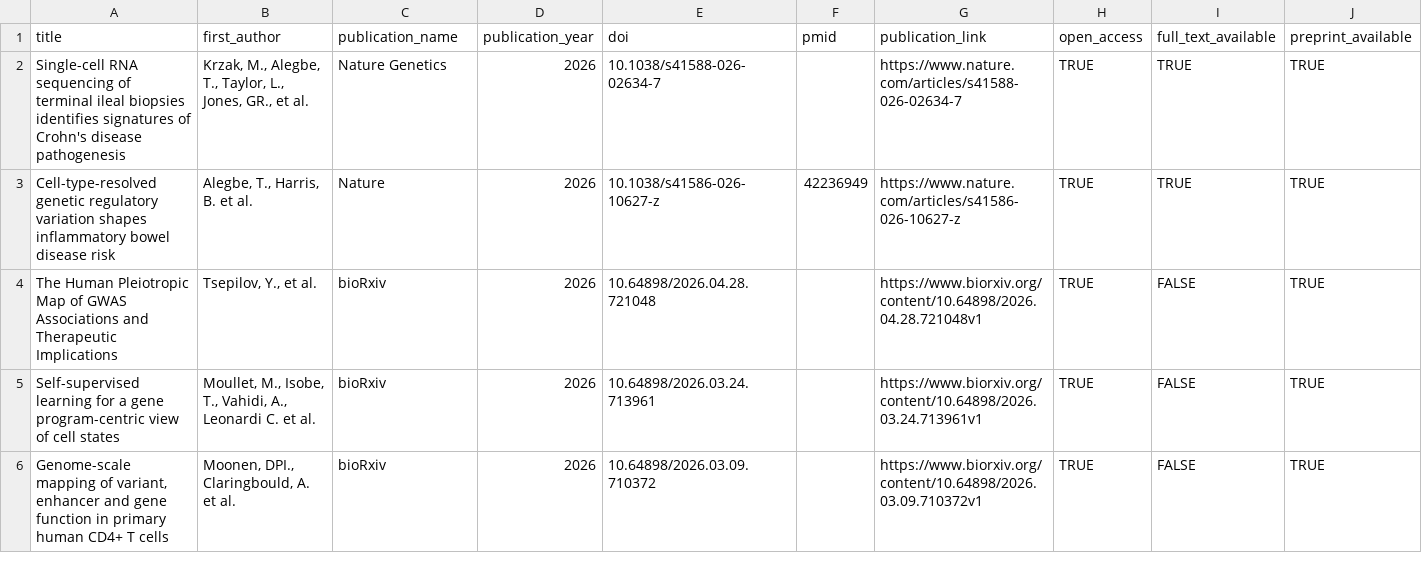
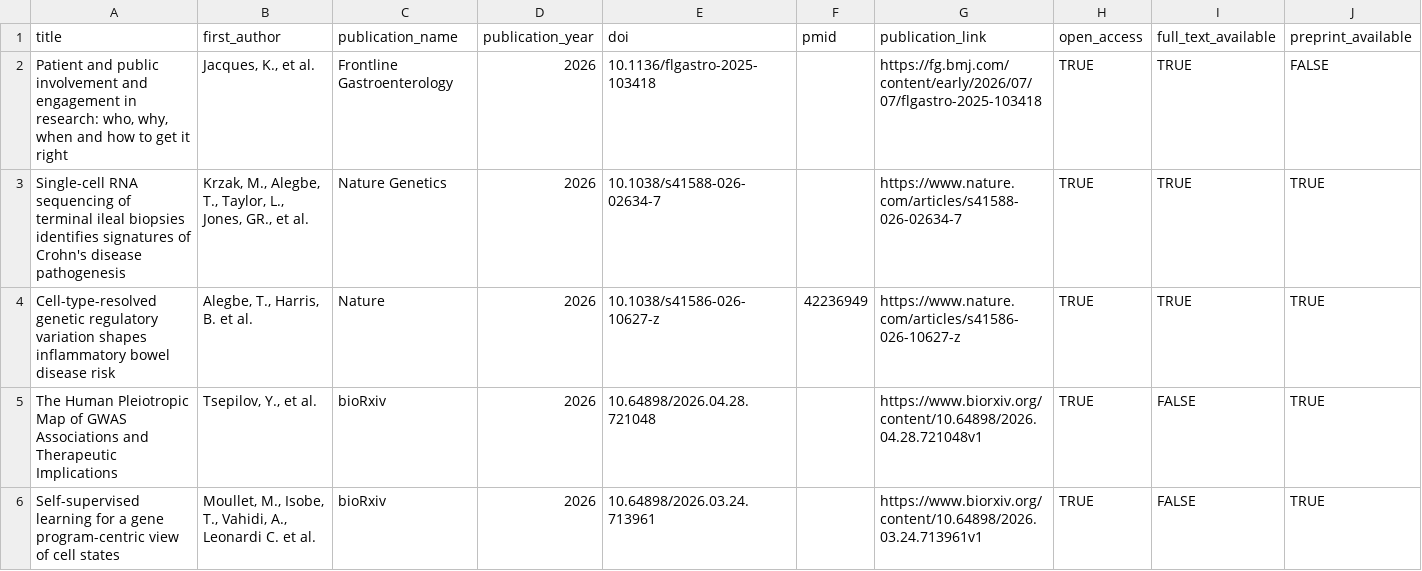
Before and after one commit to opentargets/opentargets.github.io, a CSV file: _data/research-publications.csv, drawn as a sheet; only a part is shown; the shorter side is filled out with more unchanged rows; rows hold the shown columns only; the diff names each change by its address in the sheet, - before the commit and + after, or states it on an @@ line.

Commit message:
Add files via upload

```diff
--- a/_data/research-publications.csv
+++ b/_data/research-publications.csv
+row 2: Patient and public involvement and engagement in research: who, why, when and how to get it right | Jacques, K., et al. | Frontline Gastroenterology | 2026 | 10.1136/flgastro-2025-103418 |  | https://fg.bmj.com/content/early/2026/07/07/flgastro-2025-103418 | TRUE | TRUE | FALSE
```
